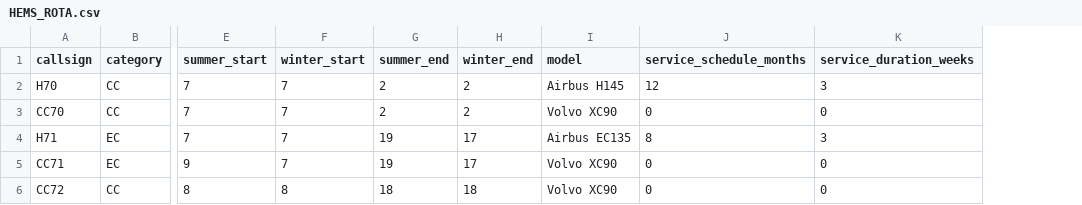
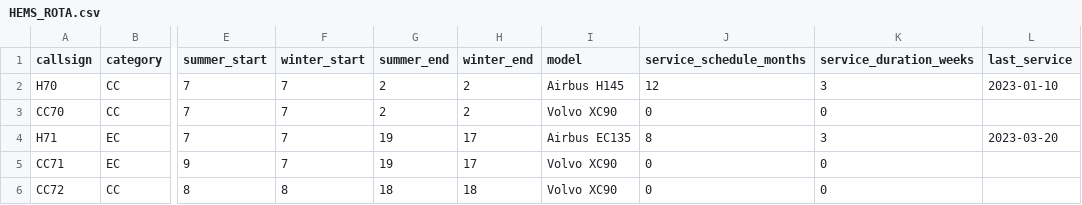
Before and after one commit to RichardPilbery/DAA_DES, a CSV file: actual_data/HEMS_ROTA.csv, drawn as a sheet; only a part is shown, gaps mark what is left out; the diff names each change by its address in the sheet, - before the commit and + after, or states it on an @@ line.

```diff
--- a/actual_data/HEMS_ROTA.csv
+++ b/actual_data/HEMS_ROTA.csv
+column L (last_service), rows 2-4: 2023-01-10 |  | 2023-03-20
```
Also changed, not shown: actual_data/school_holidays.csv, 2 other files.
